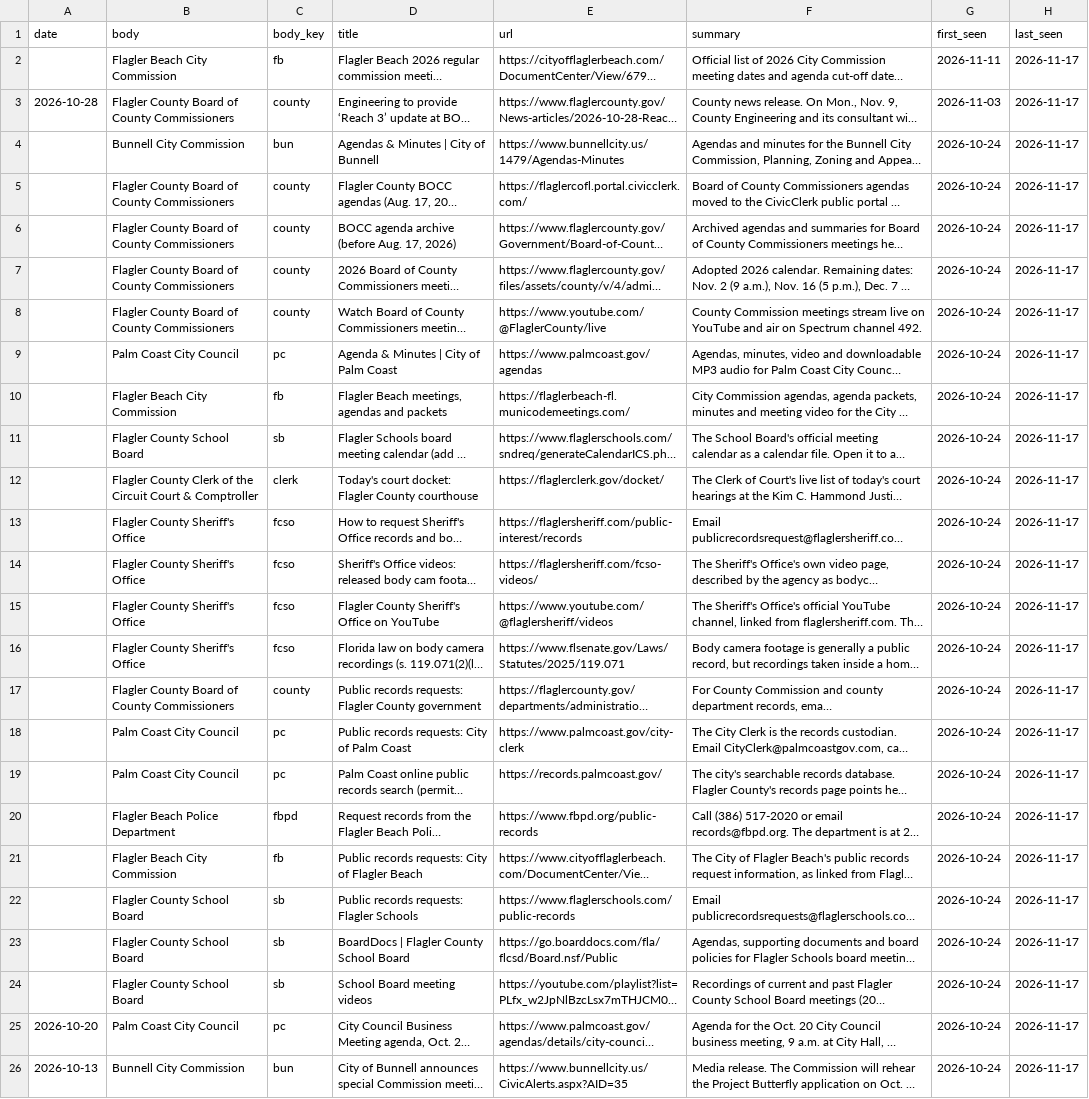
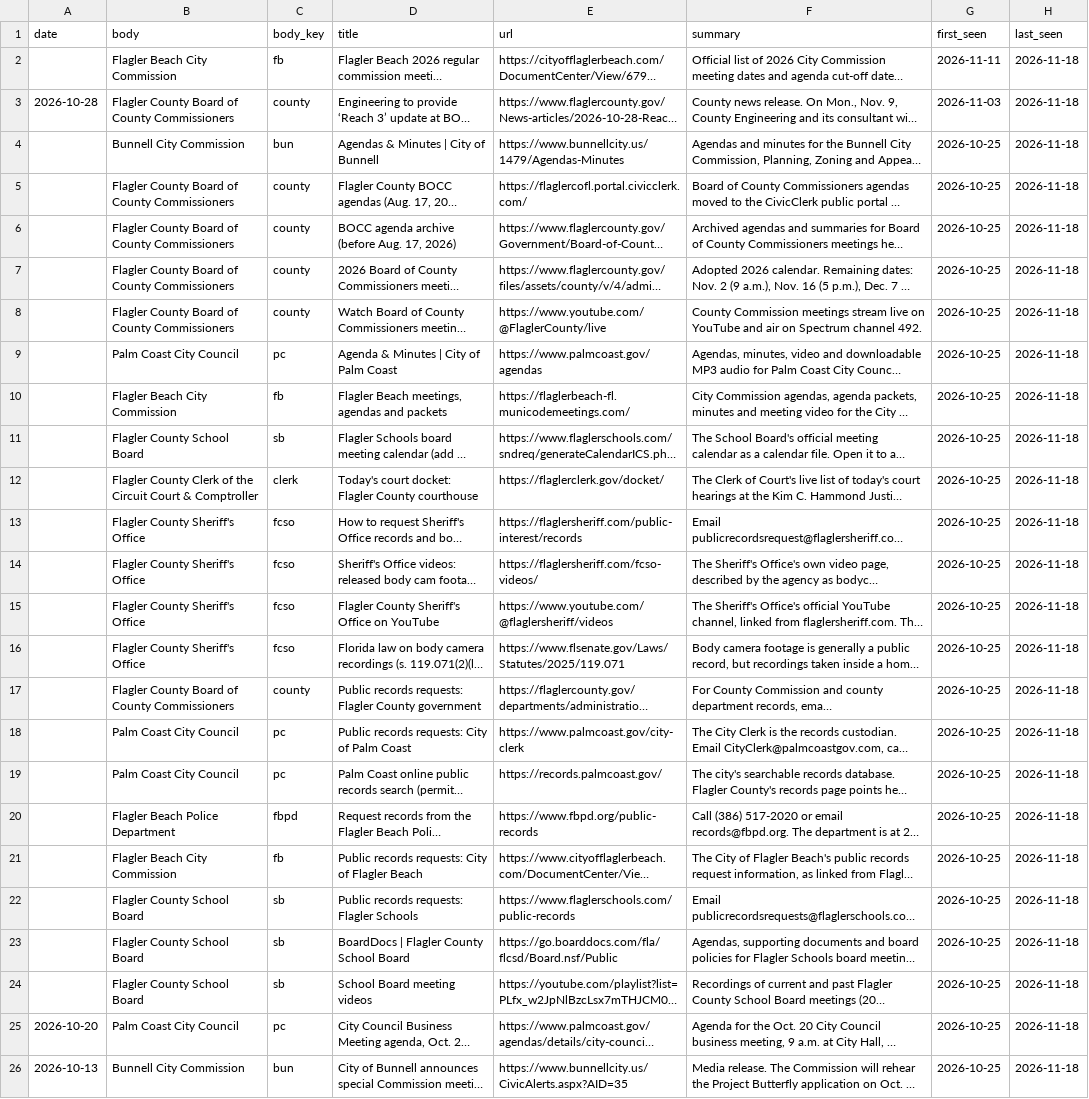
Before and after one commit to FlaglerCoastalEnterprises/publicdocket, a CSV file: public/data/documents.csv, drawn as a sheet; long unchanged cells end in …; the diff names each change by its address in the sheet, - before the commit and + after, or states it on an @@ line.

```diff
--- a/public/data/documents.csv
+++ b/public/data/documents.csv
-H2:H26 (last_seen): 2026-11-17
+H2:H26 (last_seen): 2026-11-18
-G4:G26 (first_seen): 2026-10-24
+G4:G26 (first_seen): 2026-10-25
```
Also changed, not shown: public/data/meetings.csv, 4 other files.
